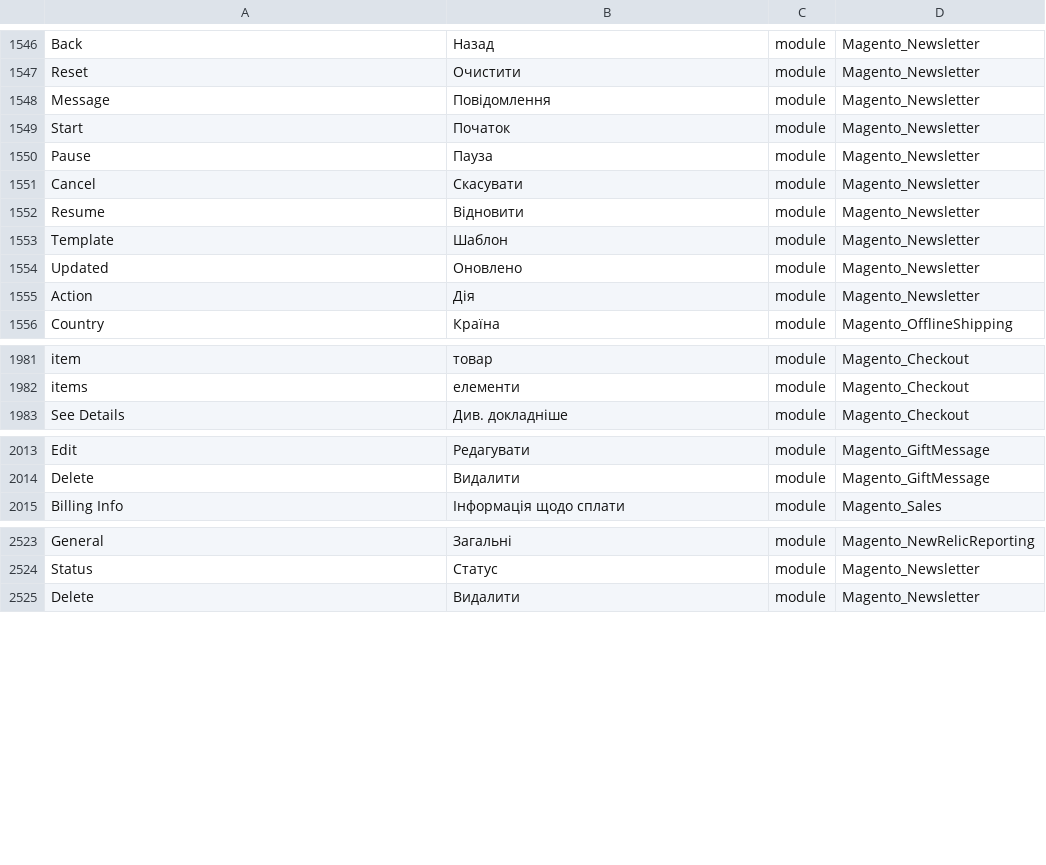
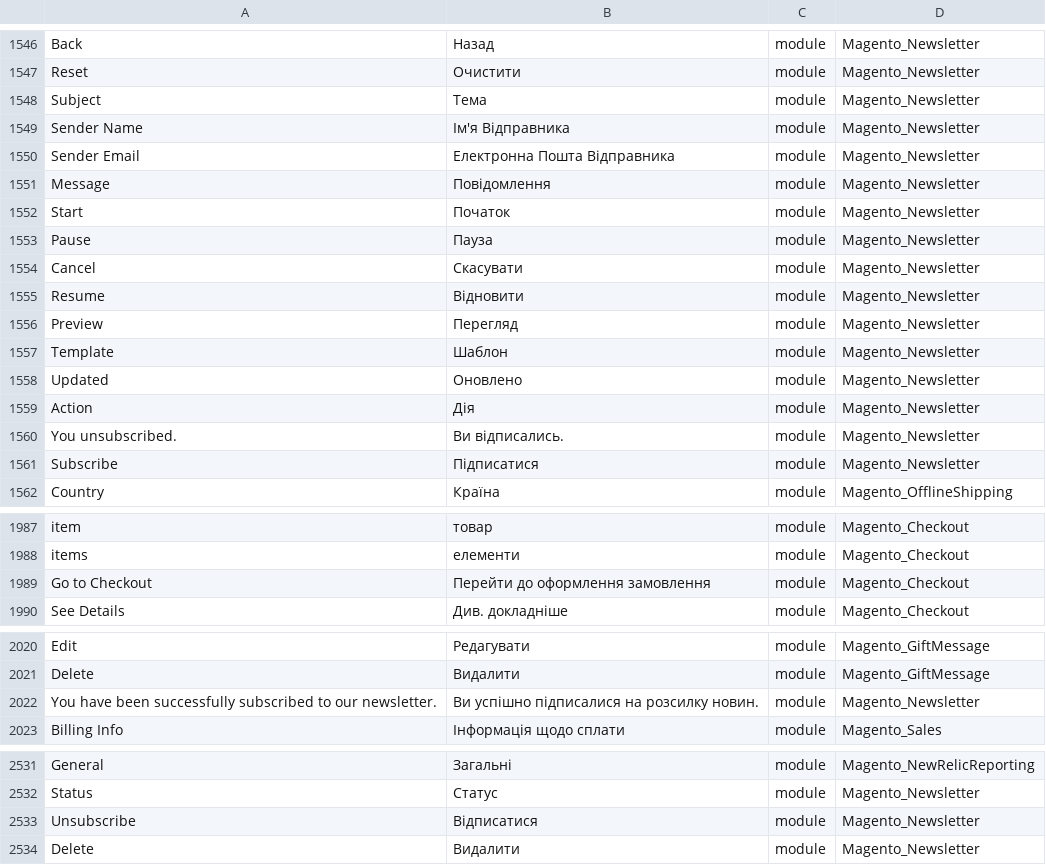
Before and after one commit to Magento2Translations/language_uk_ua, a CSV file: uk_UA.csv, drawn as a sheet; only a part is shown, gaps mark what is left out; the diff covers the shown part only.

```diff
--- a/uk_UA.csv
+++ b/uk_UA.csv
@@ -1547,2 +1547,5 @@ Back,Назад,module,Magento_Newsletter
 Reset,Очистити,module,Magento_Newsletter
+Subject,Тема,module,Magento_Newsletter
+"Sender Name","Ім'я Відправника",module,Magento_Newsletter
+"Sender Email","Електронна Пошта Відправника",module,Magento_Newsletter
 Message,Повідомлення,module,Magento_Newsletter
@@ -1552,2 +1555,3 @@ Cancel,Скасувати,module,Magento_Newsletter
 Resume,Відновити,module,Magento_Newsletter
+Preview,Перегляд,module,Magento_Newsletter
 Template,Шаблон,module,Magento_Newsletter
@@ -1555,2 +1559,4 @@ Updated,Оновлено,module,Magento_Newsletter
 Action,Дія,module,Magento_Newsletter
+"You unsubscribed.","Ви відписались.",module,Magento_Newsletter
+Subscribe,Підписатися,module,Magento_Newsletter
 Country,Країна,module,Magento_OfflineShipping
@@ -1982,2 +1988,3 @@ item,товар,module,Magento_Checkout
 items,елементи,module,Magento_Checkout
+"Go to Checkout","Перейти до оформлення замовлення",module,Magento_Checkout
 "See Details","Див. докладніше",module,Magento_Checkout
@@ -2014,2 +2021,3 @@ Edit,Редагувати,module,Magento_GiftMessage
 Delete,Видалити,module,Magento_GiftMessage
+"You have been successfully subscribed to our newsletter.","Ви успішно підписалися на розсилку новин.",module,Magento_Newsletter
 "Billing Info","Інформація щодо сплати",module,Magento_Sales
@@ -2524,2 +2532,3 @@ General,Загальні,module,Magento_NewRelicReporting
 Status,Статус,module,Magento_Newsletter
+Unsubscribe,Відписатися,module,Magento_Newsletter
 Delete,Видалити,module,Magento_Newsletter
```
Also changed, not shown: 1 added row elsewhere in this file, 1 other file.
